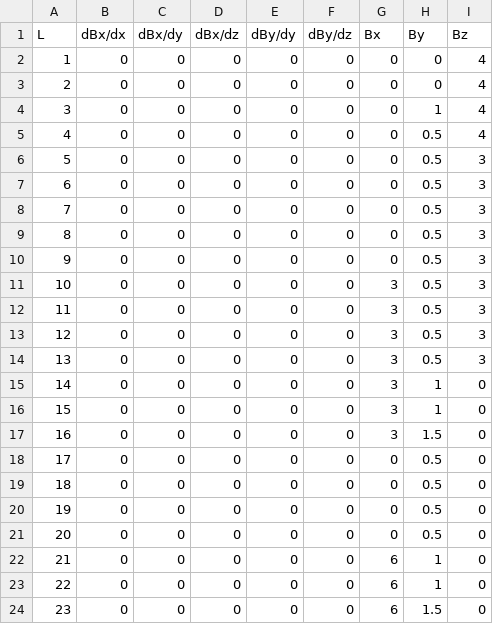
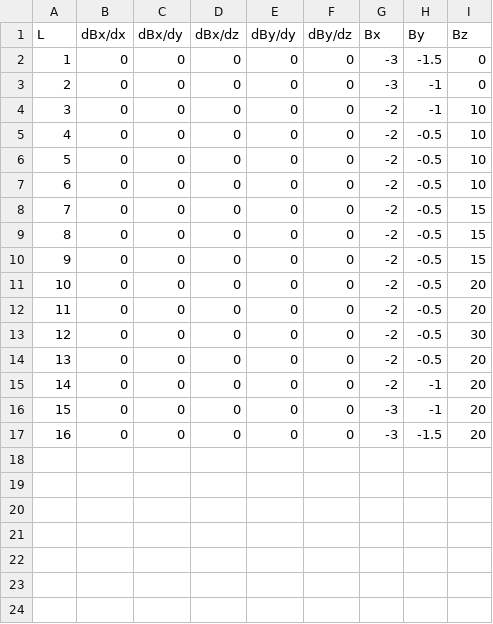
Before and after one commit to VFrancescon/coil_manipulator, a CSV file: Uopt2_Nav2_OPT2RE.csv, drawn as a sheet.

```diff
--- a/Uopt2_Nav2_OPT2RE.csv
+++ b/Uopt2_Nav2_OPT2RE.csv
@@ -1,24 +1,17 @@
 L,dBx/dx,dBx/dy,dBx/dz,dBy/dy,dBy/dz,Bx,By,Bz
-1,0,0,0,0,0,0,0,4
-2,0,0,0,0,0,0,0,4
-3,0,0,0,0,0,0,1,4
-4,0,0,0,0,0,0,0.5,4
-5,0,0,0,0,0,0,0.5,3
-6,0,0,0,0,0,0,0.5,3
-7,0,0,0,0,0,0,0.5,3
-8,0,0,0,0,0,0,0.5,3
-9,0,0,0,0,0,0,0.5,3
-10,0,0,0,0,0,3,0.5,3
-11,0,0,0,0,0,3,0.5,3
-12,0,0,0,0,0,3,0.5,3
-13,0,0,0,0,0,3,0.5,3
-14,0,0,0,0,0,3,1,0
-15,0,0,0,0,0,3,1,0
-16,0,0,0,0,0,3,1.5,0
-17,0,0,0,0,0,0,0.5,0
-18,0,0,0,0,0,0,0.5,0
-19,0,0,0,0,0,0,0.5,0
-20,0,0,0,0,0,0,0.5,0
-21,0,0,0,0,0,6,1,0
-22,0,0,0,0,0,6,1,0
-23,0,0,0,0,0,6,1.5,0
+1,0,0,0,0,0,-3,-1.5,0
+2,0,0,0,0,0,-3,-1,0
+3,0,0,0,0,0,-2,-1,10
+4,0,0,0,0,0,-2,-0.5,10
+5,0,0,0,0,0,-2,-0.5,10
+6,0,0,0,0,0,-2,-0.5,10
+7,0,0,0,0,0,-2,-0.5,15
+8,0,0,0,0,0,-2,-0.5,15
+9,0,0,0,0,0,-2,-0.5,15
+10,0,0,0,0,0,-2,-0.5,20
+11,0,0,0,0,0,-2,-0.5,20
+12,0,0,0,0,0,-2,-0.5,30
+13,0,0,0,0,0,-2,-0.5,20
+14,0,0,0,0,0,-2,-1,20
+15,0,0,0,0,0,-3,-1,20
+16,0,0,0,0,0,-3,-1.5,20
```
Also changed, not shown: 5 other files.
